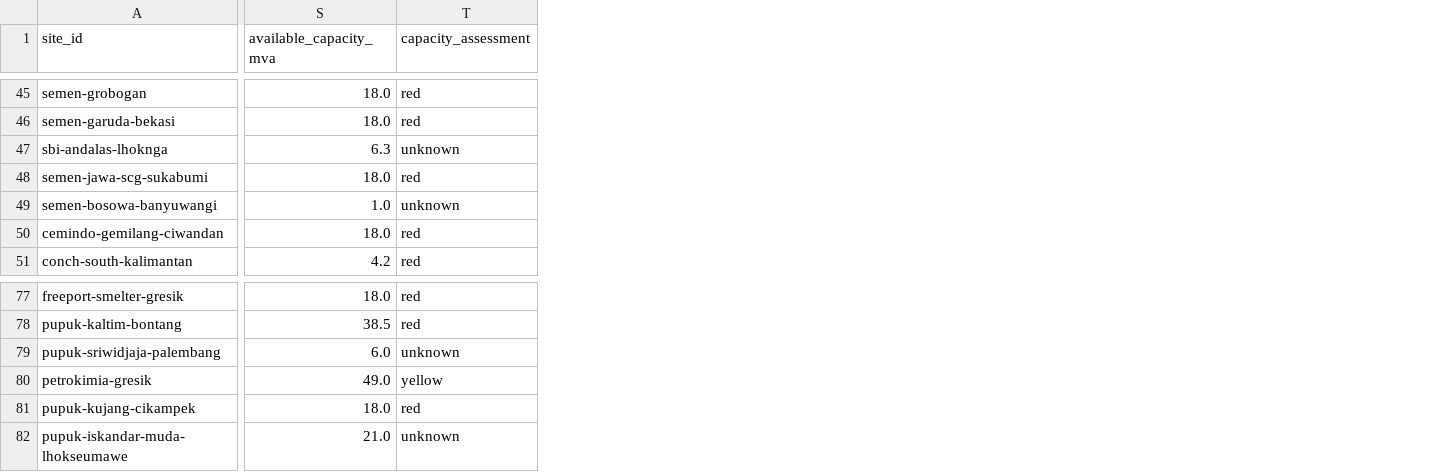
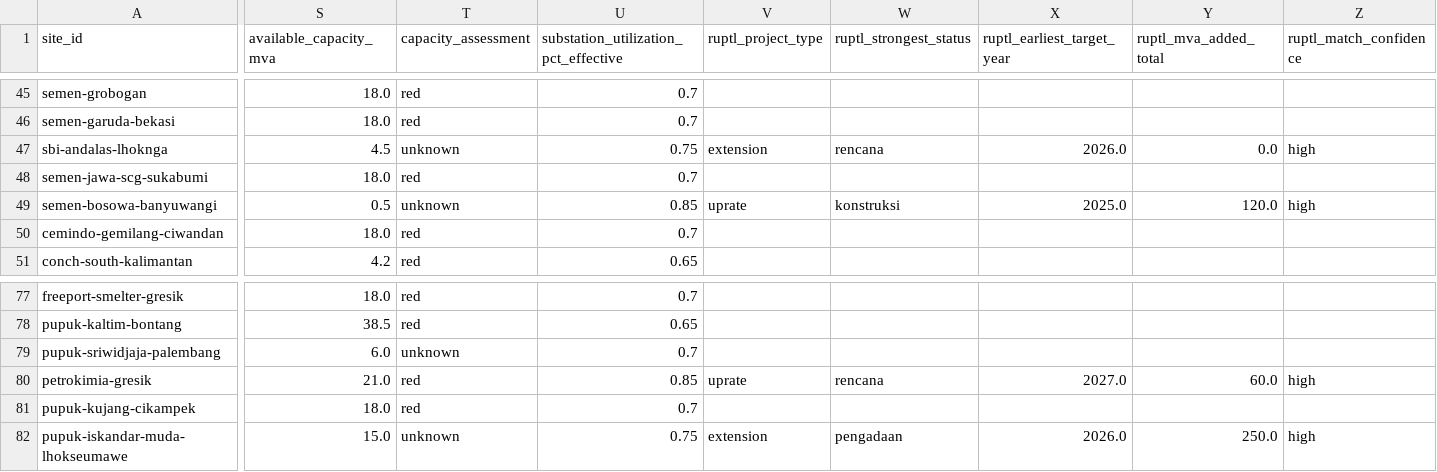
Before and after one commit to shaanbarca/sez-renewable-energy-dashboard, a CSV file: outputs/data/processed/fct_substation_proximity.csv, drawn as a sheet; only a part is shown, gaps mark what is left out; the diff covers the shown part only; the diff names each change by its address in the sheet, - before the commit and + after, or states it on an @@ line.

```diff
--- a/outputs/data/processed/fct_substation_proximity.csv
+++ b/outputs/data/processed/fct_substation_proximity.csv
+column U, row 1: substation_utilization_pct_effective; rows 45-51: 0.7 | 0.7 | 0.75 | 0.7 | 0.85 | 0.7 | 0.65; rows 77-82: 0.7 | 0.65 | 0.7 | 0.85 | 0.7 | 0.75
+column V (ruptl_project_type), rows 47-49: extension |  | uprate; rows 80-82: uprate |  | extension
+column W (ruptl_strongest_status), rows 47-49: rencana |  | konstruksi; rows 80-82: rencana |  | pengadaan
+column X (ruptl_earliest_target_year), rows 47-49: 2026.0 |  | 2025.0; rows 80-82: 2027.0 |  | 2026.0
+column Y (ruptl_mva_added_total), rows 47-49: 0.0 |  | 120.0; rows 80-82: 60.0 |  | 250.0
+column Z (ruptl_match_confidence), rows 47-49: high |  | high; rows 80-82: high |  | high
-S47 (available_capacity_mva): 6.3
+S47 (available_capacity_mva): 4.5
-S49 (available_capacity_mva): 1.0
+S49 (available_capacity_mva): 0.5
-S80 (available_capacity_mva): 49.0
+S80 (available_capacity_mva): 21.0
-T80 (capacity_assessment): yellow
+T80 (capacity_assessment): red
-S82 (available_capacity_mva): 21.0
+S82 (available_capacity_mva): 15.0
```
Also changed, not shown: 22 edited cells elsewhere in this file, 18 other files.
